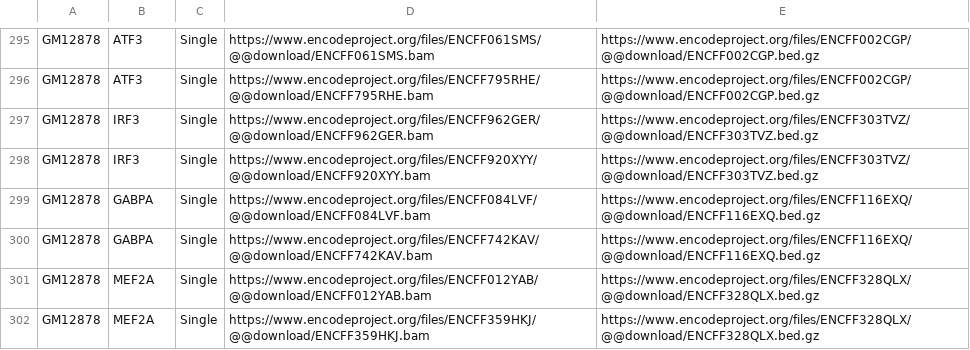
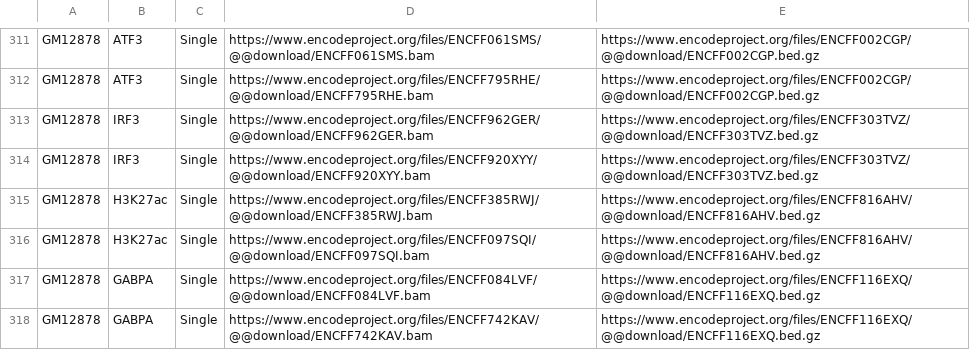
Before and after one commit to gymreklab/chips, a CSV file: paper-analyses/encode/encode_gm12878_accs.csv, drawn as a sheet; only a part is shown, gaps mark what is left out; the shorter side is filled out with more unchanged rows; the diff covers the shown part only.

Commit message:
redoing encode

```diff
--- a/paper-analyses/encode/encode_gm12878_accs.csv
+++ b/paper-analyses/encode/encode_gm12878_accs.csv
@@ -298,2 +314,4 @@ GM12878,IRF3,Single,https://www.encodeproject.org/files/ENCFF962GER/@@download/E
 GM12878,IRF3,Single,https://www.encodeproject.org/files/ENCFF920XYY/@@download/ENCFF920XYY.bam,https://www.encodeproject.org/files/ENCFF303TVZ/@@download/ENCFF303TVZ.bed.gz
+GM12878,H3K27ac,Single,https://www.encodeproject.org/files/ENCFF385RWJ/@@download/ENCFF385RWJ.bam,https://www.encodeproject.org/files/ENCFF816AHV/@@download/ENCFF816AHV.bed.gz
+GM12878,H3K27ac,Single,https://www.encodeproject.org/files/ENCFF097SQI/@@download/ENCFF097SQI.bam,https://www.encodeproject.org/files/ENCFF816AHV/@@download/ENCFF816AHV.bed.gz
 GM12878,GABPA,Single,https://www.encodeproject.org/files/ENCFF084LVF/@@download/ENCFF084LVF.bam,https://www.encodeproject.org/files/ENCFF116EXQ/@@download/ENCFF116EXQ.bed.gz
```
Also changed, not shown: 24 added rows elsewhere in this file, 6 other files.
